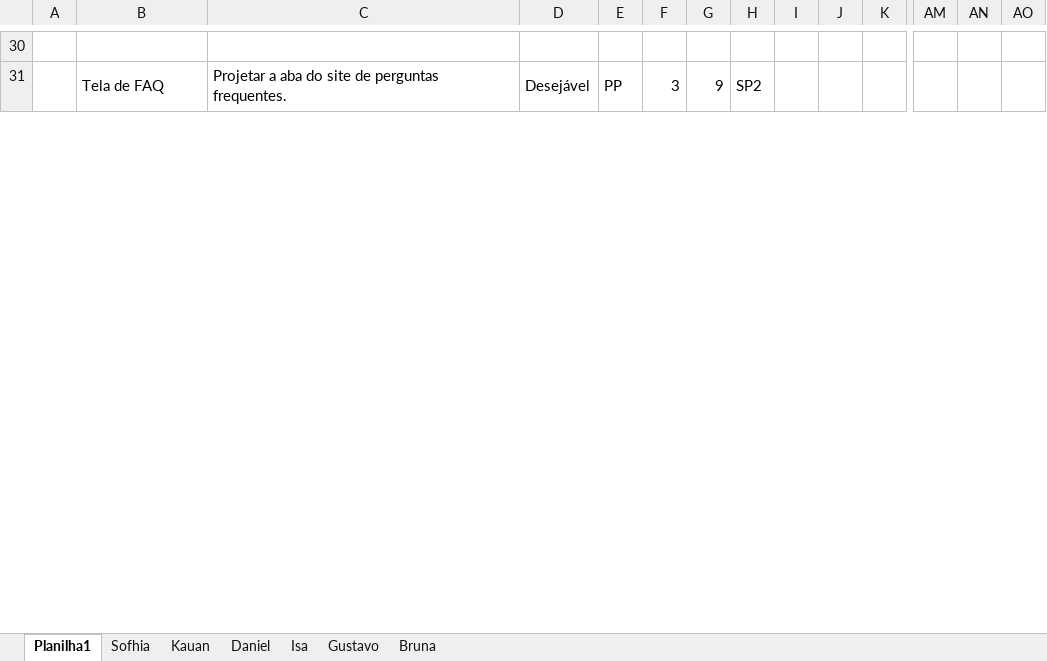
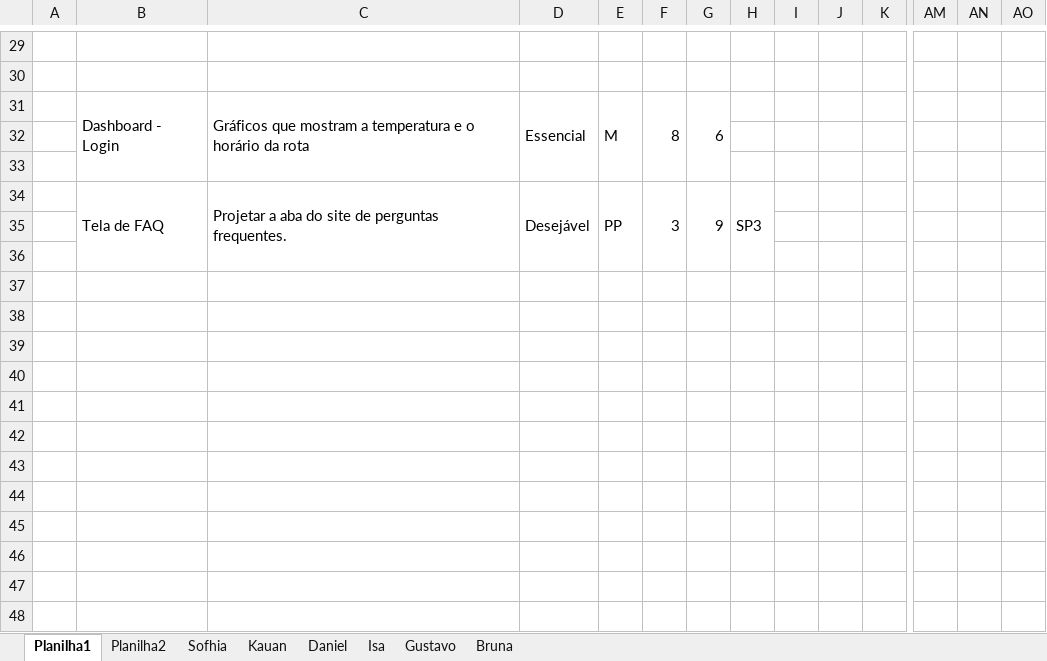
Before and after one commit to grupo-7-1CCO-FrozenTime/FrozenTime, an Excel workbook: Backlog/Backlog.xlsx, sheet Planilha1, drawn as a sheet; only a part is shown, gaps mark what is left out; values as stored, in another font and other column widths than the file's, no cell formats; removed rows and columns are numbered as before the commit, all else as after; rows hold the shown columns only; the diff covers the shown part only; the diff names each change by its address in the sheet, - before the commit and + after, or states it on an @@ line.

```diff
--- a/Backlog/Backlog.xlsx (sheet Planilha1)
+++ b/Backlog/Backlog.xlsx (sheet Planilha1)
+sheet tab: Planilha2
+row 30: (empty)
+row 31:  | Dashboard - Login | Gráficos que mostram a temperatura e o horário da rota | Essencial | M | 8 | 6
+row 32: (empty)
+row 33: (empty)
-B31:B33 merged
+B34:B36 merged
-C31:C33 merged
+C34:C36 merged
-D31:D33 merged
+D34:D36 merged
-E31:E33 merged
+E34:E36 merged
-F31:F33 merged
+F34:F36 merged
-G31:G33 merged
+G34:G36 merged
-H34: SP2
+H34: SP3
-H31:H33 merged
+H34:H36 merged
+row 35: (empty)
+row 36: (empty)
+row 37: (empty)
+row 38: (empty)
+row 39: (empty)
+row 40: (empty)
+row 41: (empty)
+row 42: (empty)
+row 43: (empty)
+row 44: (empty)
+row 45: (empty)
+row 46: (empty)
+row 47: (empty)
+row 48: (empty)
```
Also changed, not shown: 1 removed row, 7 edited cells and merged cells elsewhere in this sheet, cell formats.
